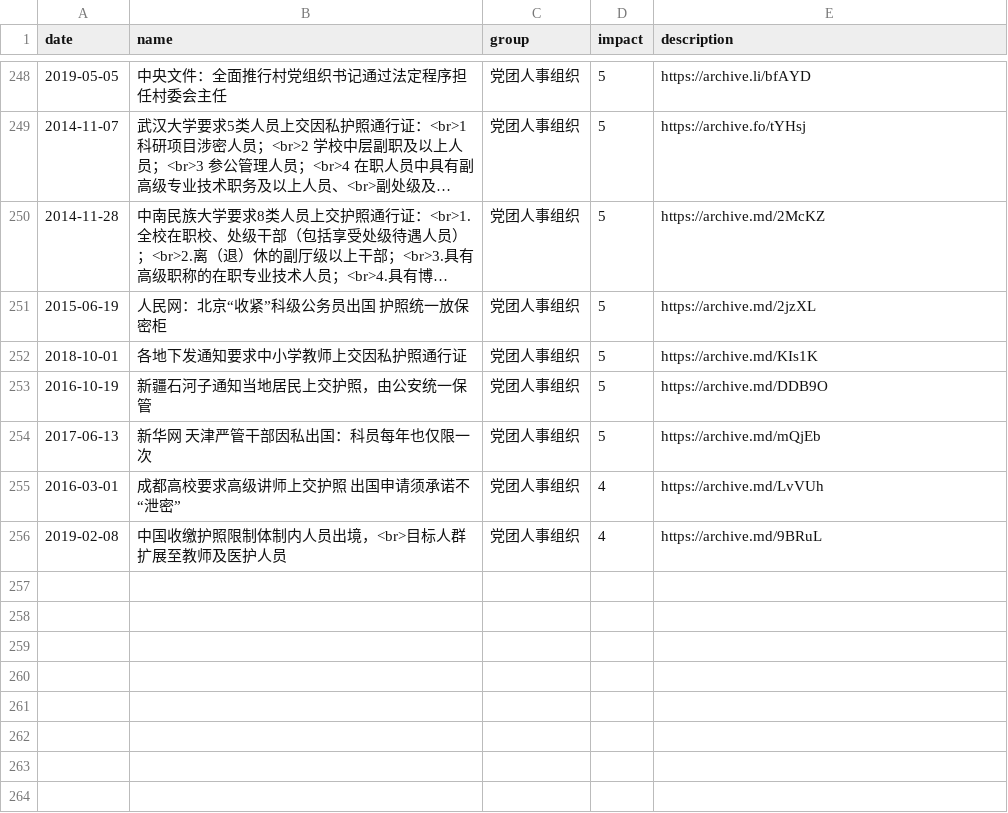
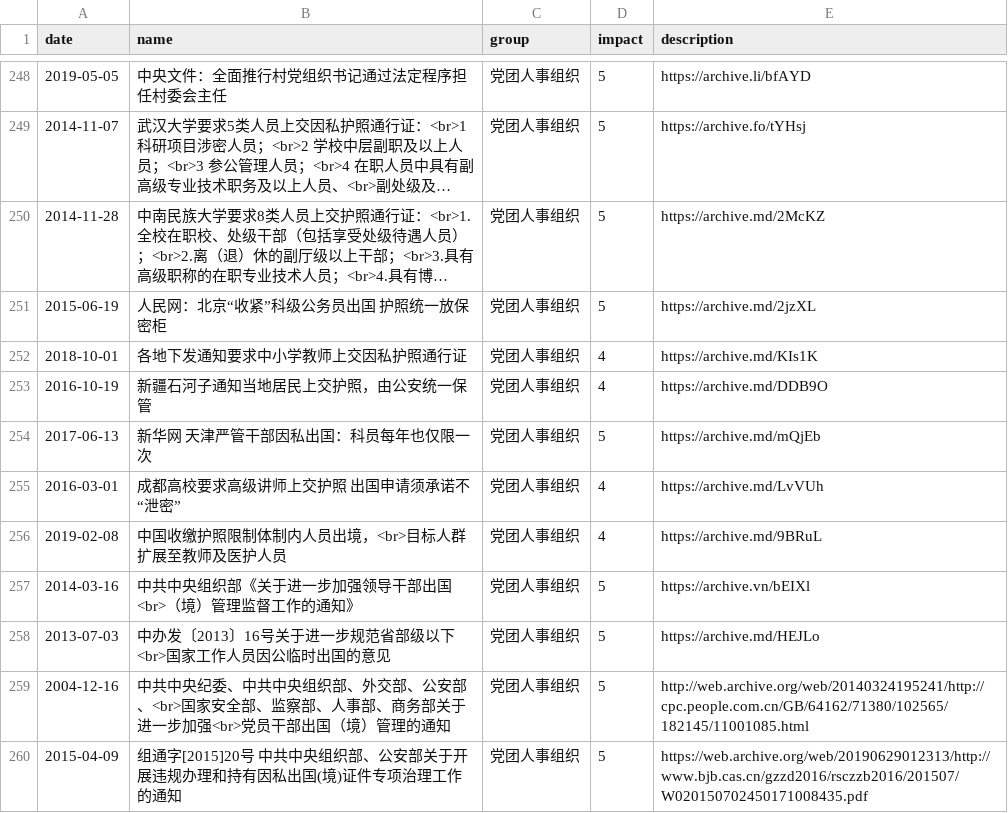
Before and after one commit to chinatimeline/data, a CSV file: ideology/CCP_Ideology_Events.csv, drawn as a sheet; only a part is shown, gaps mark what is left out; long unchanged cells end in ….

Commit message:
护照上交

```diff
--- a/ideology/CCP_Ideology_Events.csv
+++ b/ideology/CCP_Ideology_Events.csv
@@ -251,4 +251,4 @@ date,name,group,impact,description
 2015-06-19,人民网：北京“收紧”科级公务员出国 护照统一放保密柜,党团人事组织,5,https://archive.md/2jzXL
-2018-10-01,各地下发通知要求中小学教师上交因私护照通行证,党团人事组织,5,https://archive.md/KIs1K
-2016-10-19,新疆石河子通知当地居民上交护照，由公安统一保管,党团人事组织,5,https://archive.md/DDB9O
+2018-10-01,各地下发通知要求中小学教师上交因私护照通行证,党团人事组织,4,https://archive.md/KIs1K
+2016-10-19,新疆石河子通知当地居民上交护照，由公安统一保管,党团人事组织,4,https://archive.md/DDB9O
 2017-06-13,新华网 天津严管干部因私出国：科员每年也仅限一次,党团人事组织,5,https://archive.md/mQjEb
@@ -256 +256,5 @@ date,name,group,impact,description
 2019-02-08,中国收缴护照限制体制内人员出境，<br>目标人群扩展至教师及医护人员,党团人事组织,4,https://archive.md/9BRuL
+2014-03-16,中共中央组织部《关于进一步加强领导干部出国<br>（境）管理监督工作的通知》,党团人事组织,5,https://archive.vn/bEIXl
+2013-07-03,中办发〔2013〕16号关于进一步规范省部级以下<br>国家工作人员因公临时出国的意见,党团人事组织,5,https://archive.md/HEJLo
+2004-12-16,中共中央纪委、中共中央组织部、外交部、公安部、<br>国家安全部、监察部、人事部、商务部关于进一步加强<br>党员干部出国（境）管理的通知,党团人事组织,5,http://web.archive.org/web/20140324195241/http://cpc.people.com.cn/GB/64162/71380/102565/182145/11001085.html
+2015-04-09,组通字[2015]20号 中共中央组织部、公安部关于开展违规办理和持有因私出国(境)证件专项治理工作的通知,党团人事组织,5,https://web.archive.org/web/20190629012313/http://www.bjb.cas.cn/gzzd2016/rsczzb2016/201507/W020150702450171008435.pdf
```
